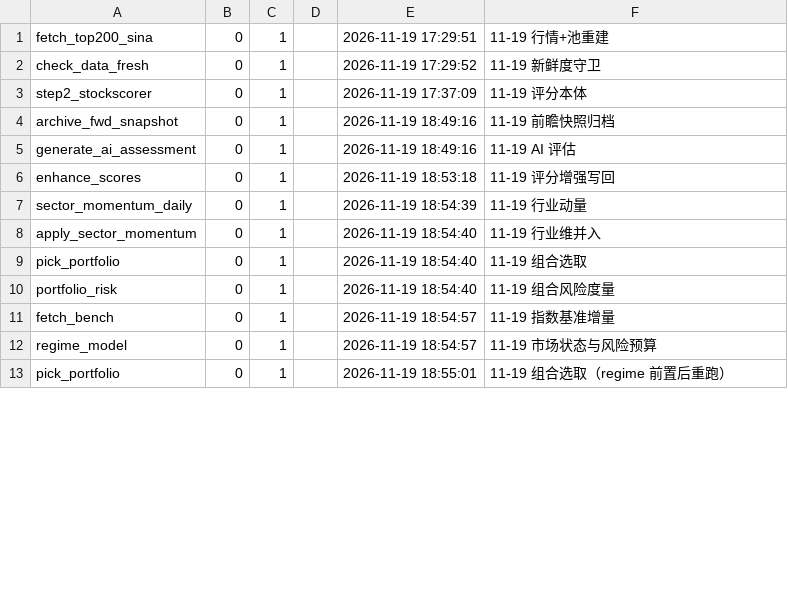
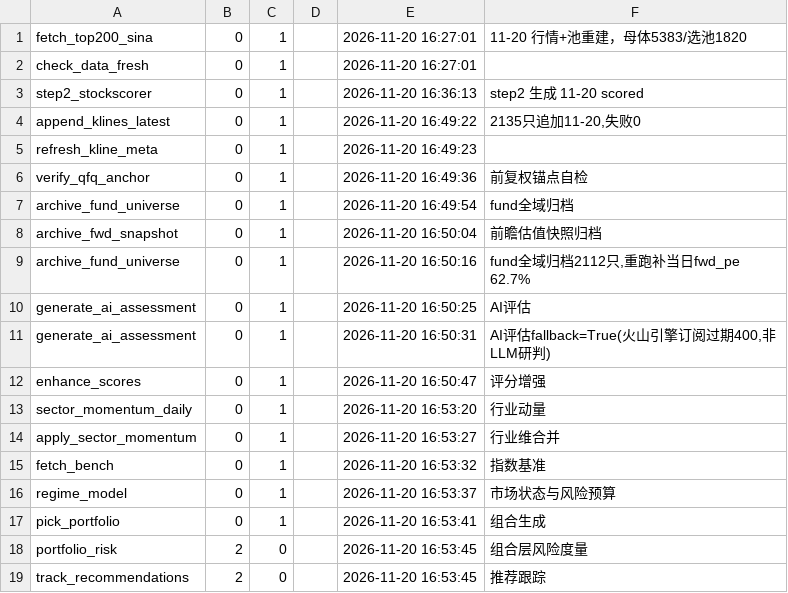
Before and after one commit to cyz87687/stock-top200-report, a TSV file: .pipeline_status.tsv, drawn as a sheet; only a part is shown; the diff covers the shown part only.

```diff
--- a/.pipeline_status.tsv
+++ b/.pipeline_status.tsv
@@ -1,13 +1,19 @@
-fetch_top200_sina	0	1		2026-11-19 17:29:51	11-19 行情+池重建
-check_data_fresh	0	1		2026-11-19 17:29:52	11-19 新鲜度守卫
-step2_stockscorer	0	1		2026-11-19 17:37:09	11-19 评分本体
-archive_fwd_snapshot	0	1		2026-11-19 18:49:16	11-19 前瞻快照归档
-generate_ai_assessment	0	1		2026-11-19 18:49:16	11-19 AI 评估
-enhance_scores	0	1		2026-11-19 18:53:18	11-19 评分增强写回
-sector_momentum_daily	0	1		2026-11-19 18:54:39	11-19 行业动量
-apply_sector_momentum	0	1		2026-11-19 18:54:40	11-19 行业维并入
-pick_portfolio	0	1		2026-11-19 18:54:40	11-19 组合选取
-portfolio_risk	0	1		2026-11-19 18:54:40	11-19 组合风险度量
-fetch_bench	0	1		2026-11-19 18:54:57	11-19 指数基准增量
-regime_model	0	1		2026-11-19 18:54:57	11-19 市场状态与风险预算
-pick_portfolio	0	1		2026-11-19 18:55:01	11-19 组合选取（regime 前置后重跑）
+fetch_top200_sina	0	1		2026-11-20 16:27:01	11-20 行情+池重建，母体5383/选池1820
+check_data_fresh	0	1		2026-11-20 16:27:01	
+step2_stockscorer	0	1		2026-11-20 16:36:13	step2 生成 11-20 scored
+append_klines_latest	0	1		2026-11-20 16:49:22	2135只追加11-20,失败0
+refresh_kline_meta	0	1		2026-11-20 16:49:23	
+verify_qfq_anchor	0	1		2026-11-20 16:49:36	前复权锚点自检
+archive_fund_universe	0	1		2026-11-20 16:49:54	fund全域归档
+archive_fwd_snapshot	0	1		2026-11-20 16:50:04	前瞻估值快照归档
+archive_fund_universe	0	1		2026-11-20 16:50:16	fund全域归档2112只,重跑补当日fwd_pe 62.7%
+generate_ai_assessment	0	1		2026-11-20 16:50:25	AI评估
+generate_ai_assessment	0	1		2026-11-20 16:50:31	AI评估fallback=True(火山引擎订阅过期400,非LLM研判)
+enhance_scores	0	1		2026-11-20 16:50:47	评分增强
+sector_momentum_daily	0	1		2026-11-20 16:53:20	行业动量
+apply_sector_momentum	0	1		2026-11-20 16:53:27	行业维合并
+fetch_bench	0	1		2026-11-20 16:53:32	指数基准
+regime_model	0	1		2026-11-20 16:53:37	市场状态与风险预算
+pick_portfolio	0	1		2026-11-20 16:53:41	组合生成
+portfolio_risk	2	0		2026-11-20 16:53:45	组合层风险度量
+track_recommendations	2	0		2026-11-20 16:53:45	推荐跟踪
```
Also changed, not shown: 3 added rows, 8 removed rows and 14 edited cells elsewhere in this file, 11 other files.
